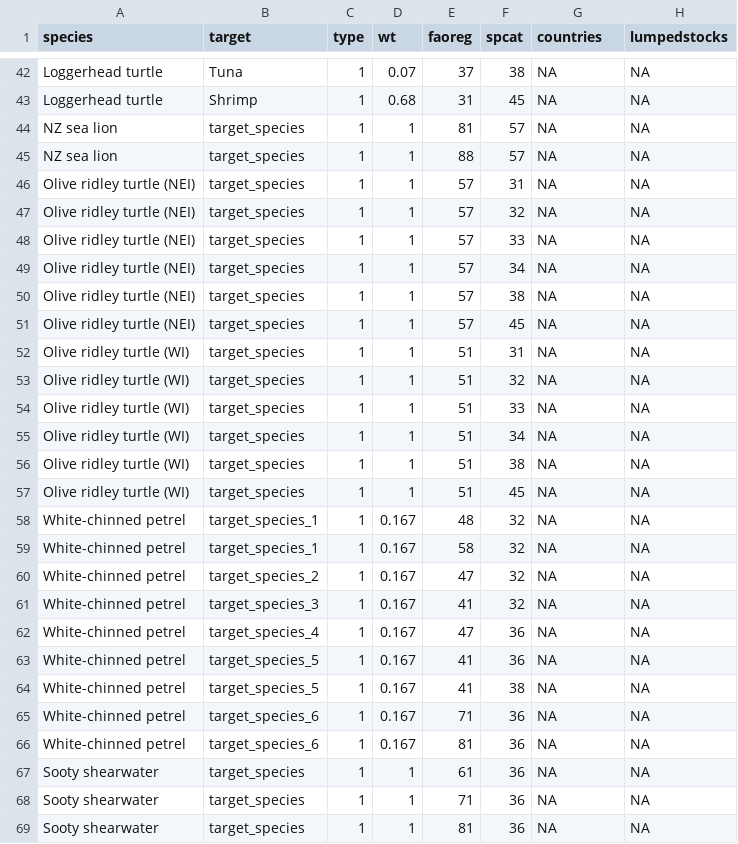
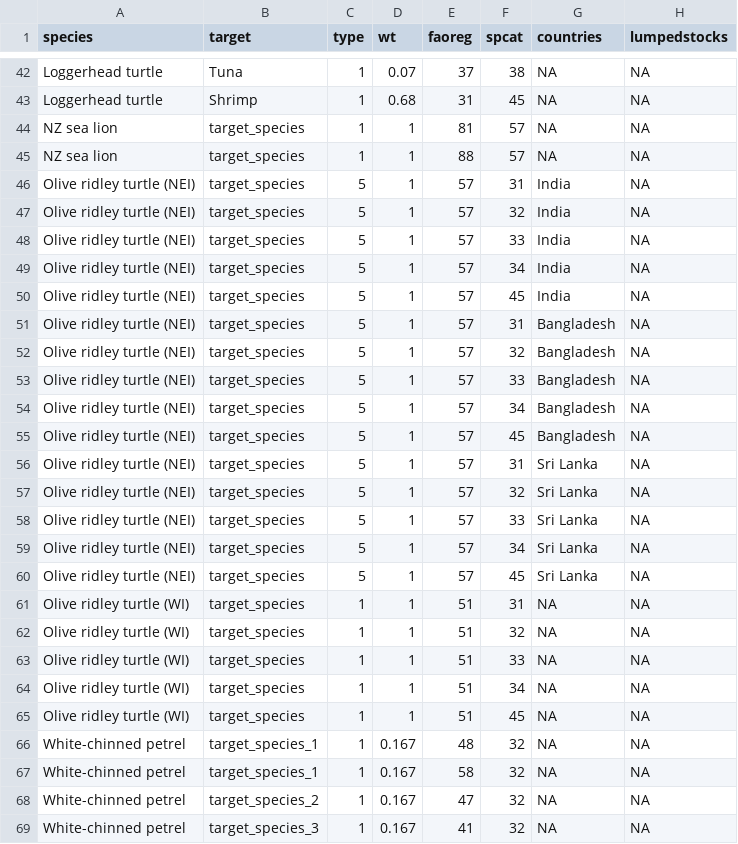
Before and after one commit to grantmcdermott/bycatch, a CSV file: Data/target_species.csv, drawn as a sheet; only a part is shown, gaps mark what is left out; the shorter side is filled out with more unchanged rows.

Commit message:
Final assumptions for turtles.

```diff
--- a/Data/target_species.csv
+++ b/Data/target_species.csv
@@ -45,8 +45,17 @@ NZ sea lion,target_species,1,1,81,57,NA,NA
 NZ sea lion,target_species,1,1,88,57,NA,NA
-Olive ridley turtle (NEI),target_species,1,1,57,31,NA,NA
-Olive ridley turtle (NEI),target_species,1,1,57,32,NA,NA
-Olive ridley turtle (NEI),target_species,1,1,57,33,NA,NA
-Olive ridley turtle (NEI),target_species,1,1,57,34,NA,NA
-Olive ridley turtle (NEI),target_species,1,1,57,38,NA,NA
-Olive ridley turtle (NEI),target_species,1,1,57,45,NA,NA
+Olive ridley turtle (NEI),target_species,5,1,57,31,India,NA
+Olive ridley turtle (NEI),target_species,5,1,57,32,India,NA
+Olive ridley turtle (NEI),target_species,5,1,57,33,India,NA
+Olive ridley turtle (NEI),target_species,5,1,57,34,India,NA
+Olive ridley turtle (NEI),target_species,5,1,57,45,India,NA
+Olive ridley turtle (NEI),target_species,5,1,57,31,Bangladesh,NA
+Olive ridley turtle (NEI),target_species,5,1,57,32,Bangladesh,NA
+Olive ridley turtle (NEI),target_species,5,1,57,33,Bangladesh,NA
+Olive ridley turtle (NEI),target_species,5,1,57,34,Bangladesh,NA
+Olive ridley turtle (NEI),target_species,5,1,57,45,Bangladesh,NA
+Olive ridley turtle (NEI),target_species,5,1,57,31,Sri Lanka,NA
+Olive ridley turtle (NEI),target_species,5,1,57,32,Sri Lanka,NA
+Olive ridley turtle (NEI),target_species,5,1,57,33,Sri Lanka,NA
+Olive ridley turtle (NEI),target_species,5,1,57,34,Sri Lanka,NA
+Olive ridley turtle (NEI),target_species,5,1,57,45,Sri Lanka,NA
 Olive ridley turtle (WI),target_species,1,1,51,31,NA,NA
@@ -55,3 +64,2 @@ Olive ridley turtle (WI),target_species,1,1,51,33,NA,NA
 Olive ridley turtle (WI),target_species,1,1,51,34,NA,NA
-Olive ridley turtle (WI),target_species,1,1,51,38,NA,NA
 Olive ridley turtle (WI),target_species,1,1,51,45,NA,NA
```
Also changed, not shown: Data/bycatch_species.csv, 2 other files.
